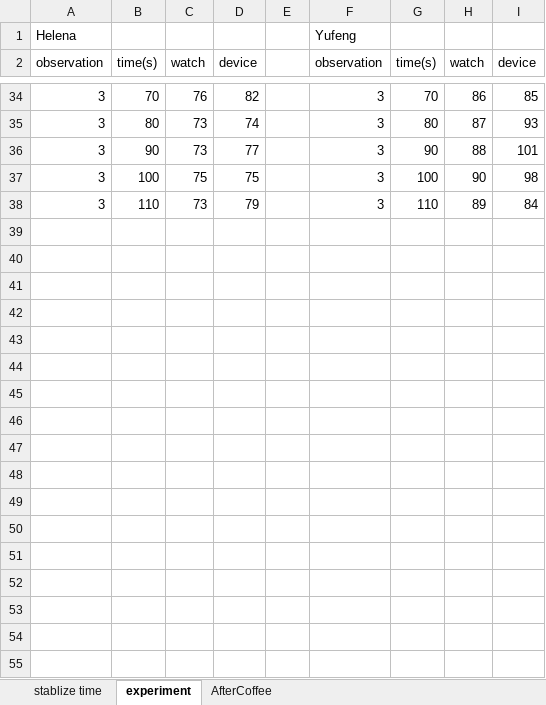
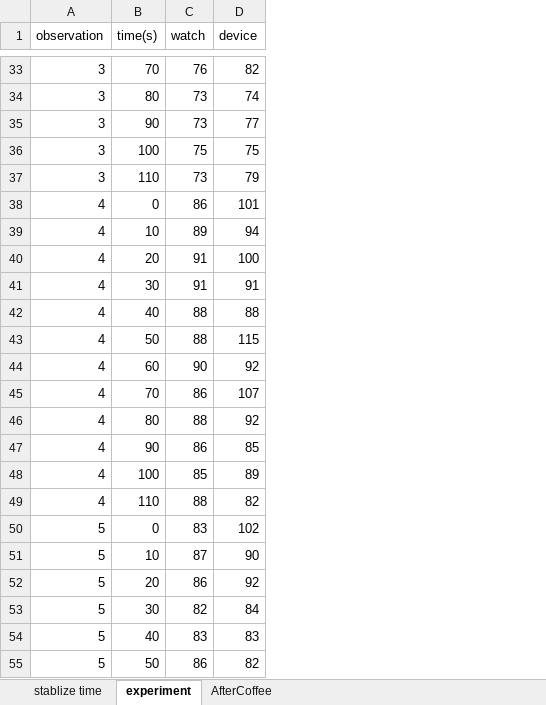
Before and after one commit to DEYIF/PCC1_Lab7_BasicMeasurement, an Excel workbook: dataset.xlsx, sheet experiment, drawn as a sheet; only a part is shown, gaps mark what is left out; values as stored, in another font and other column widths than the file's, no borders; removed rows and columns are numbered as before the commit, all else as after; the diff covers the shown part only; the diff names each change by its address in the sheet, - before the commit and + after, or states it on an @@ line.

```diff
--- a/dataset.xlsx (sheet experiment)
+++ b/dataset.xlsx (sheet experiment)
-column E, empty
-column F (observation), rows 34-38: all 3
-column G (time(s)), rows 34-38: 70 | 80 | 90 | 100 | 110
-column H (watch), rows 34-38: 86 | 87 | 88 | 90 | 89
-column I (device), rows 34-38: 85 | 93 | 101 | 98 | 84
-row 1: Helena |  |  |  |  | Yufeng
+row 38: 4 | 0 | 86 | 101
+row 39: 4 | 10 | 89 | 94
+row 40: 4 | 20 | 91 | 100
+row 41: 4 | 30 | 91 | 91
+row 42: 4 | 40 | 88 | 88
+row 43: 4 | 50 | 88 | 115
+row 44: 4 | 60 | 90 | 92
+row 45: 4 | 70 | 86 | 107
+row 46: 4 | 80 | 88 | 92
+row 47: 4 | 90 | 86 | 85
+row 48: 4 | 100 | 85 | 89
+row 49: 4 | 110 | 88 | 82
+row 50: 5 | 0 | 83 | 102
+row 51: 5 | 10 | 87 | 90
+row 52: 5 | 20 | 86 | 92
+row 53: 5 | 30 | 82 | 84
+row 54: 5 | 40 | 83 | 83
+row 55: 5 | 50 | 86 | 82
```
Also changed, not shown: 18 added rows elsewhere in this sheet, 1 other file.
